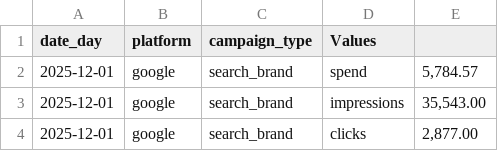
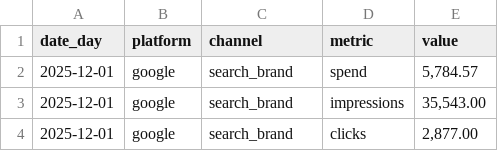
Before and after one commit to max-pet-euc/moe, a CSV file: data/raw/data_digital_platforms.csv, drawn as a sheet; only a part is shown.

Commit message:
update columns

```diff
--- a/data/raw/data_digital_platforms.csv
+++ b/data/raw/data_digital_platforms.csv
@@ -1,2 +1,2 @@
-date_day,platform,campaign_type,Values,
+date_day,platform,channel,metric,value
 2025-12-01,google,search_brand,spend,"5,784.57"
```
